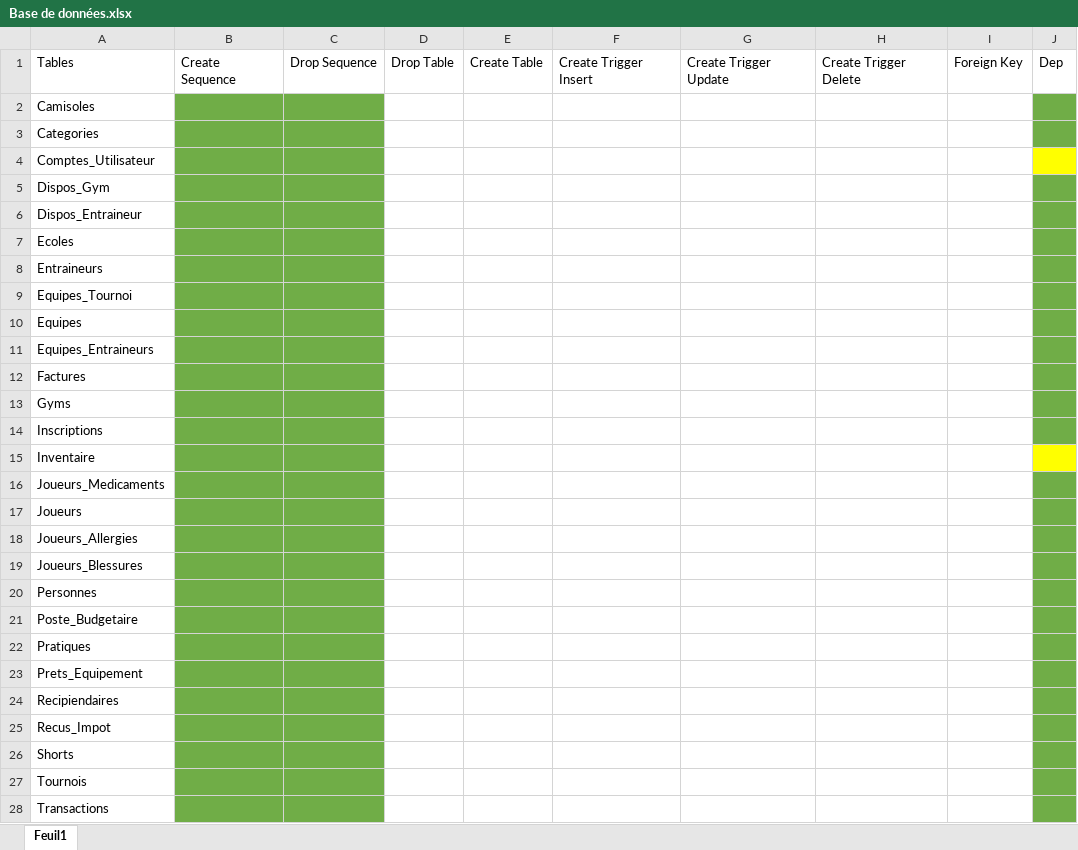
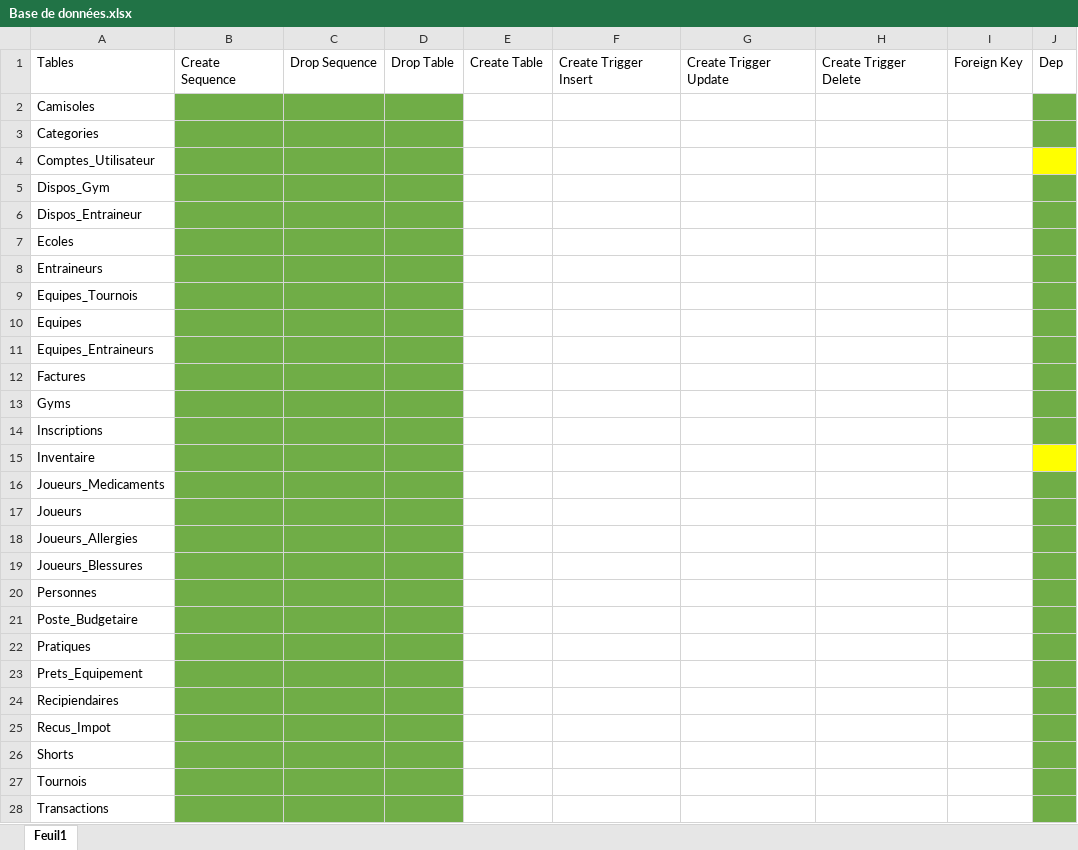
Before and after one commit to JLafreniere/ProjetApex, an Excel workbook: Base de données.xlsx, sheet Feuil1, drawn as a sheet; values as stored, in another font and other column widths than the file's, no borders; the diff names each change by its address in the sheet, - before the commit and + after, or states it on an @@ line.

Commit message:
Update avancement, maj equipes-tournois

```diff
--- a/Base de données.xlsx (sheet Feuil1)
+++ b/Base de données.xlsx (sheet Feuil1)
-D2:D28 fill: none
+D2:D28 fill: #70AD47
-A9: Equipes_Tournoi
+A9: Equipes_Tournois
```
Also changed, not shown: 1 other file.
